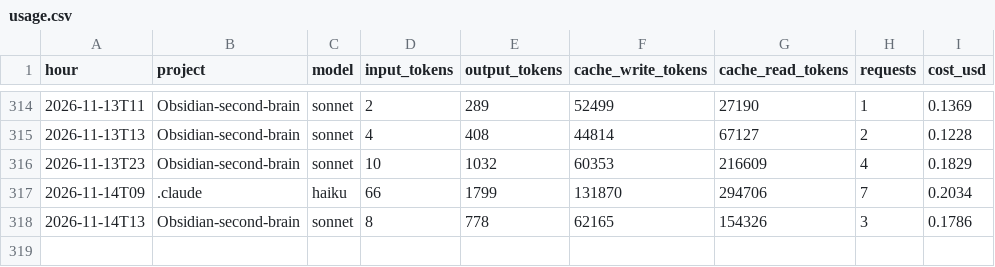
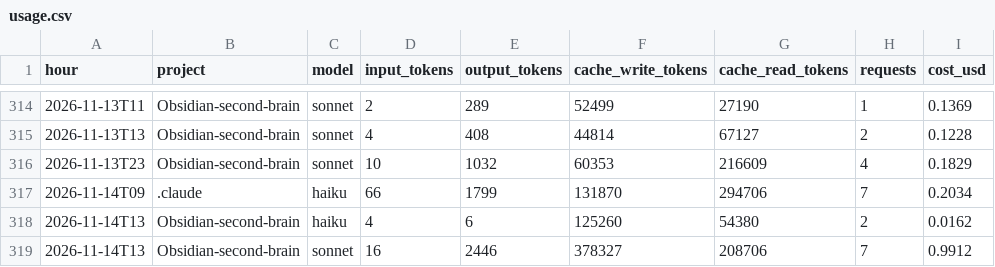
Before and after one commit to Baskers1/claude-usage-data, a CSV file: usage.csv, drawn as a sheet; only a part is shown, gaps mark what is left out.

Commit message:
usage 2026-11-14T14:15:17Z

```diff
--- a/usage.csv
+++ b/usage.csv
@@ -317,2 +317,3 @@ hour,project,model,input_tokens,output_tokens,cache_write_tokens,cache_read_toke
 2026-11-14T09,.claude,haiku,66,1799,131870,294706,7,0.2034
-2026-11-14T13,Obsidian-second-brain,sonnet,8,778,62165,154326,3,0.1786
+2026-11-14T13,Obsidian-second-brain,haiku,4,6,125260,54380,2,0.0162
+2026-11-14T13,Obsidian-second-brain,sonnet,16,2446,378327,208706,7,0.9912
```
Also changed, not shown: sessions.csv, 1 other file.
